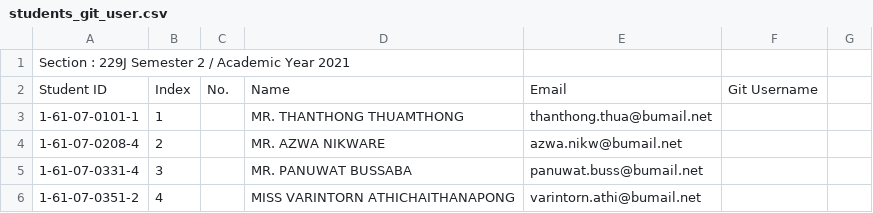
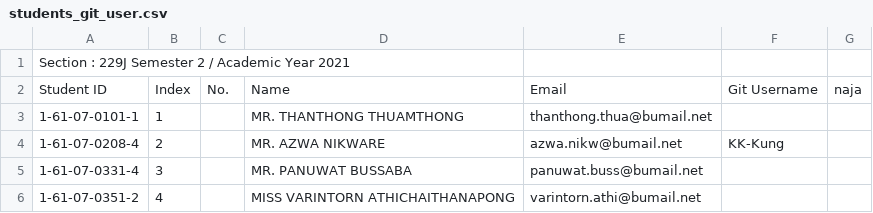
Before and after one commit to digitake/pwa-course-2022, a CSV file: students_git_user.csv, drawn as a sheet; only a part is shown.

Commit message:
add username for 1610702084

```diff
--- a/students_git_user.csv
+++ b/students_git_user.csv
@@ -1,5 +1,5 @@
 Section : 229J                                                                                  Semester 2 / Academic Year 2021,,,,,
-Student ID,Index,No.,Name,Email,Git Username
+Student ID,Index,No.,Name,Email,Git Username,naja
 1-61-07-0101-1,1,,MR. THANTHONG THUAMTHONG,thanthong.thua@bumail.net,
-1-61-07-0208-4,2,,MR. AZWA NIKWARE,azwa.nikw@bumail.net,
+1-61-07-0208-4,2,,MR. AZWA NIKWARE,azwa.nikw@bumail.net,KK-Kung
 1-61-07-0331-4,3,,MR. PANUWAT BUSSABA,panuwat.buss@bumail.net,
```
